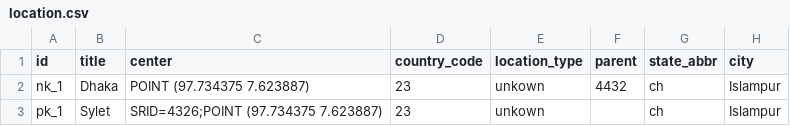
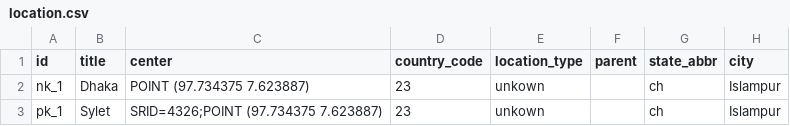
Before and after one commit to Mahi-markus/Inventory_Management, a CSV file: location.csv, drawn as a sheet.

Commit message:
2nd messege

```diff
--- a/location.csv
+++ b/location.csv
@@ -1,3 +1,3 @@
 id,title,center,country_code,location_type,parent,state_abbr,city
-nk_1,Dhaka,POINT (97.734375 7.623887),23,unkown,4432,ch,Islampur
+nk_1,Dhaka,POINT (97.734375 7.623887),23,unkown,,ch,Islampur
 pk_1,Sylet,SRID=4326;POINT (97.734375 7.623887),23,unkown,,ch,Islampur
```
